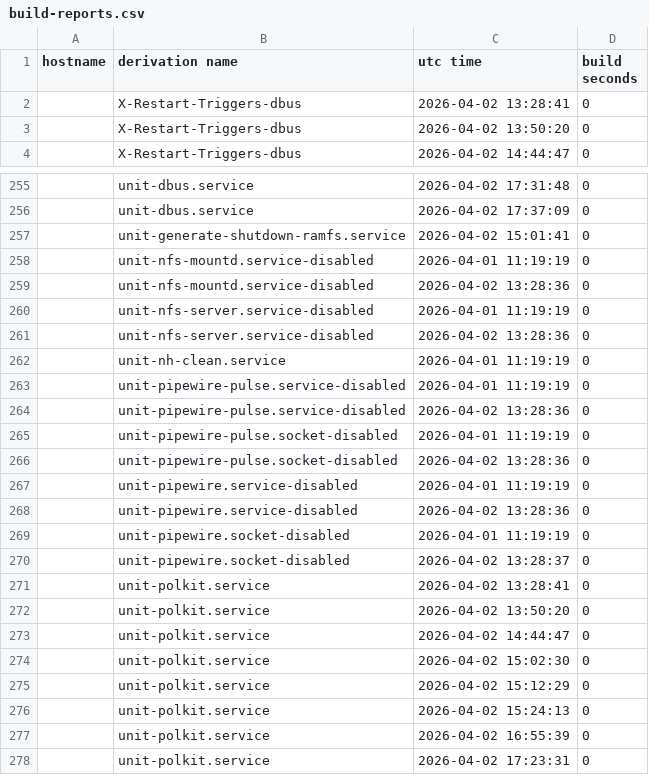
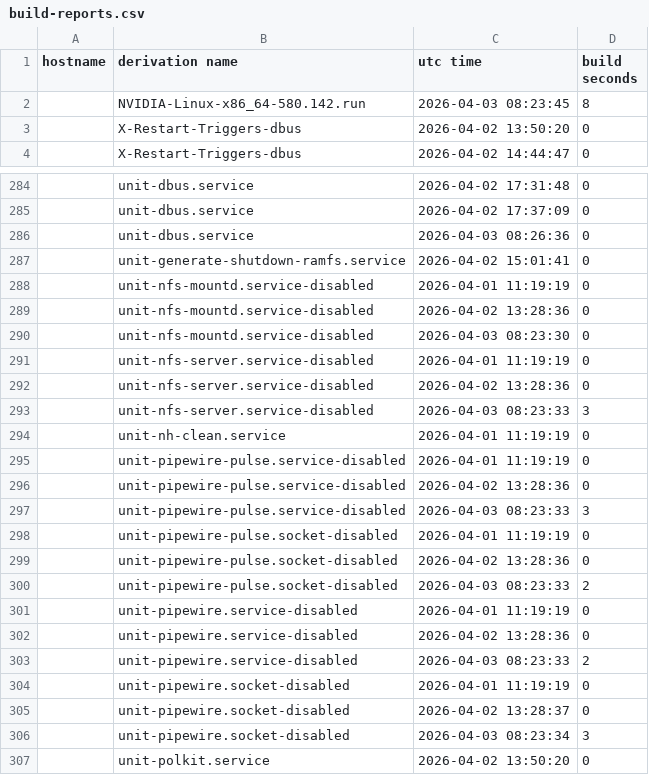
Before and after one commit to lrestj/nixos, a CSV file: .local/state/nix-output-monitor/build-reports.csv, drawn as a sheet; only a part is shown, gaps mark what is left out; the shorter side is filled out with more unchanged rows; removed rows and columns are numbered as before the commit, all else as after; the diff covers the shown part only; the diff names each change by its address in the sheet, - before the commit and + after, or states it on an @@ line.

```diff
--- a/.local/state/nix-output-monitor/build-reports.csv
+++ b/.local/state/nix-output-monitor/build-reports.csv
-row 2:  | X-Restart-Triggers-dbus | 2026-04-02 13:28:41 | 0
+row 2:  | NVIDIA-Linux-x86_64-580.142.run | 2026-04-03 08:23:45 | 8
+row 286:  | unit-dbus.service | 2026-04-03 08:26:36 | 0
+row 290:  | unit-nfs-mountd.service-disabled | 2026-04-03 08:23:30 | 0
+row 293:  | unit-nfs-server.service-disabled | 2026-04-03 08:23:33 | 3
+row 297:  | unit-pipewire-pulse.service-disabled | 2026-04-03 08:23:33 | 3
+row 300:  | unit-pipewire-pulse.socket-disabled | 2026-04-03 08:23:33 | 2
+row 303:  | unit-pipewire.service-disabled | 2026-04-03 08:23:33 | 2
-row 271:  | unit-polkit.service | 2026-04-02 13:28:41 | 0
+row 306:  | unit-pipewire.socket-disabled | 2026-04-03 08:23:34 | 3
```
Also changed, not shown: 40 added rows, 7 removed rows and 4 edited cells elsewhere in this file, 2 other files.
